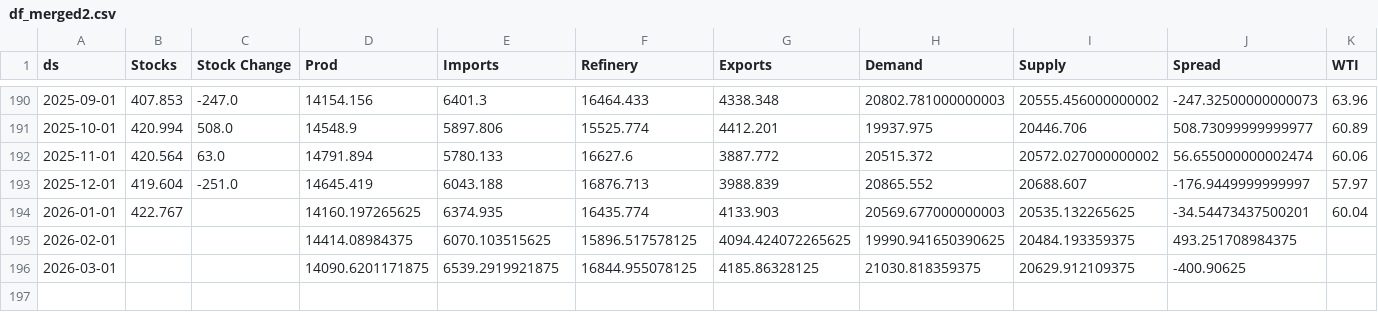
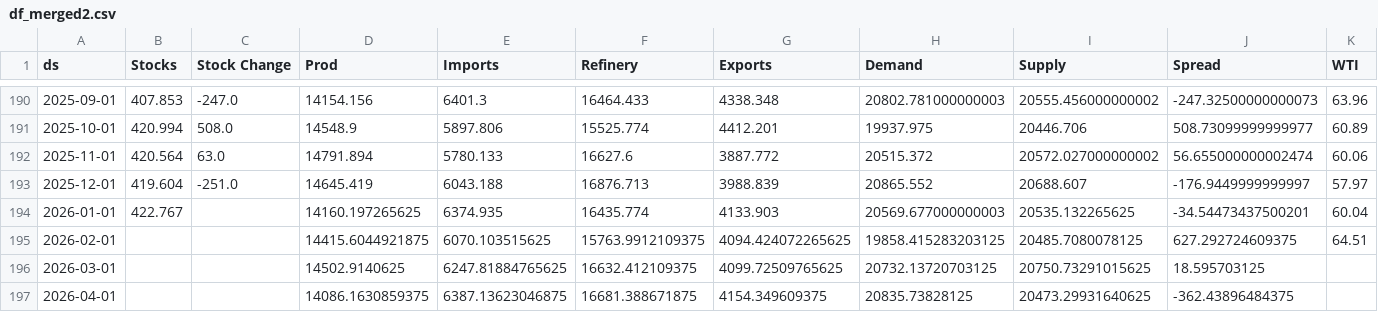
Before and after one commit to aaluqdah/Trey-Al-Uqdah-S-D-Repository, a CSV file: df_merged2.csv, drawn as a sheet; only a part is shown, gaps mark what is left out.

```diff
--- a/df_merged2.csv
+++ b/df_merged2.csv
@@ -194,3 +194,4 @@ ds,Stocks,Stock Change,Prod,Imports,Refinery,Exports,Demand,Supply,Spread,WTI
 2026-01-01,422.767,,14160.197265625,6374.935,16435.774,4133.903,20569.677000000003,20535.132265625,-34.54473437500201,60.04
-2026-02-01,,,14414.08984375,6070.103515625,15896.517578125,4094.424072265625,19990.941650390625,20484.193359375,493.251708984375,
-2026-03-01,,,14090.6201171875,6539.2919921875,16844.955078125,4185.86328125,21030.818359375,20629.912109375,-400.90625,
+2026-02-01,,,14415.6044921875,6070.103515625,15763.9912109375,4094.424072265625,19858.415283203125,20485.7080078125,627.292724609375,64.51
+2026-03-01,,,14502.9140625,6247.81884765625,16632.412109375,4099.72509765625,20732.13720703125,20750.73291015625,18.595703125,
+2026-04-01,,,14086.1630859375,6387.13623046875,16681.388671875,4154.349609375,20835.73828125,20473.29931640625,-362.43896484375,
```
